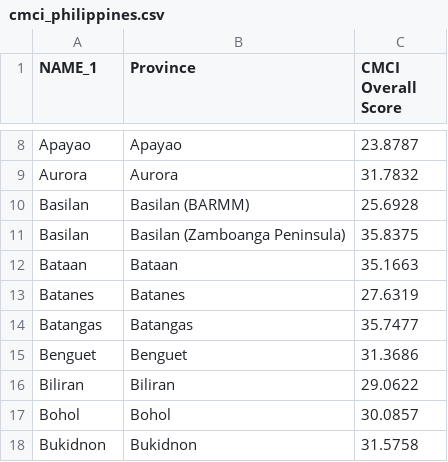
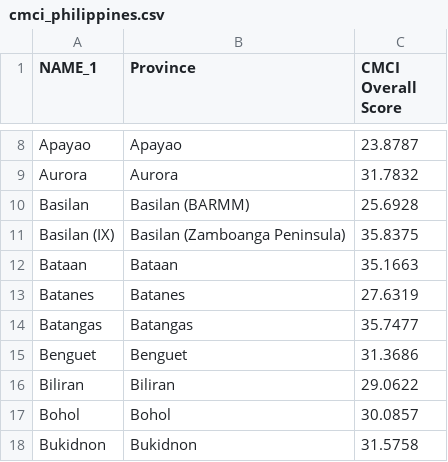
Before and after one commit to renatomaaliw3/public_files, a CSV file: Data Sets/GeoData/cmci_philippines.csv, drawn as a sheet; only a part is shown, gaps mark what is left out.

Commit message:
Save

```diff
--- a/Data Sets/GeoData/cmci_philippines.csv
+++ b/Data Sets/GeoData/cmci_philippines.csv
@@ -10,3 +10,3 @@ Aurora,Aurora,31.7832
 Basilan,Basilan (BARMM),25.6928
-Basilan,Basilan (Zamboanga Peninsula),35.8375
+Basilan (IX),Basilan (Zamboanga Peninsula),35.8375
 Bataan,Bataan,35.1663
```
